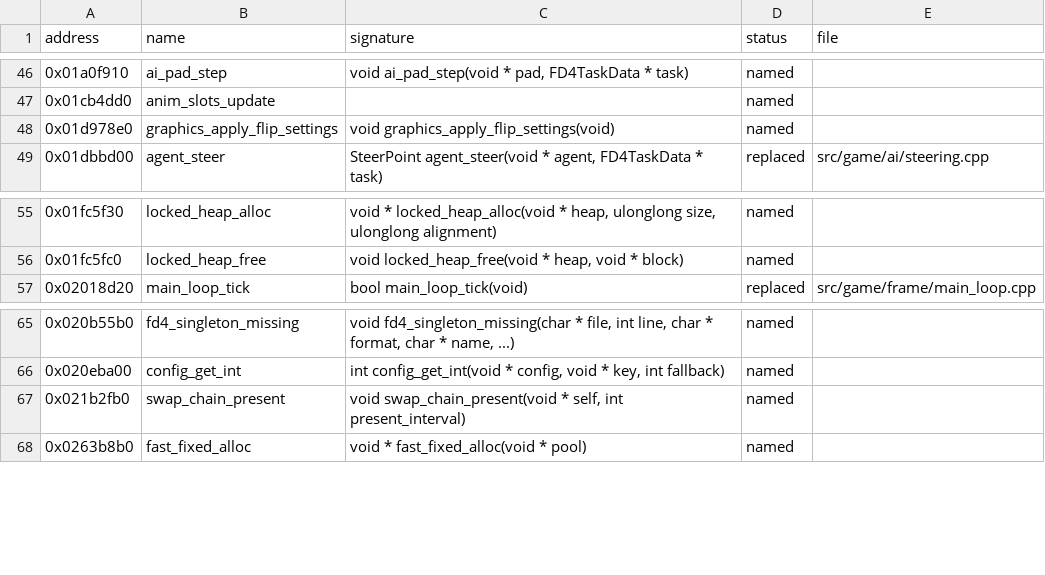
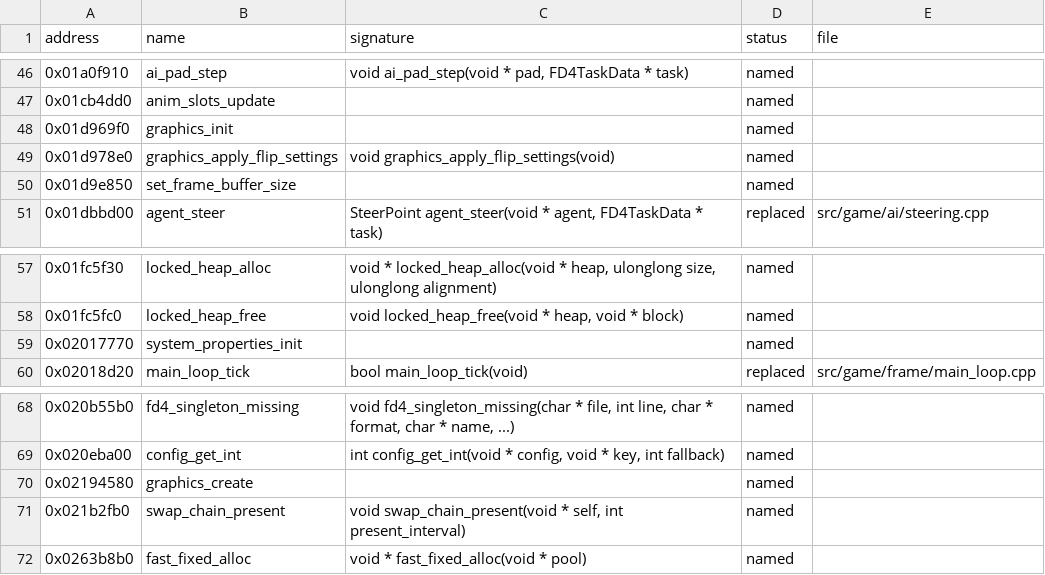
Before and after one commit to bhuaysan/bloodborne-linux, a CSV file: symbols/functions.csv, drawn as a sheet; only a part is shown, gaps mark what is left out.

Commit message:
Decide how to render above 1080p
The engine sizes every screen target from one pair of globals, so
bb-run sets them (way B) instead of scaling targets in the renderer.
The doc lists the passes of a title and a clinic frame, the prototype
runs at 1440p and 2160p, and splits the work into #515 and #640.

Fixes #511

```diff
--- a/symbols/functions.csv
+++ b/symbols/functions.csv
@@ -47,3 +47,5 @@ address,name,signature,status,file
 0x01cb4dd0,anim_slots_update,,named,
+0x01d969f0,graphics_init,,named,
 0x01d978e0,graphics_apply_flip_settings,void graphics_apply_flip_settings(void),named,
+0x01d9e850,set_frame_buffer_size,,named,
 0x01dbbd00,agent_steer,"SteerPoint agent_steer(void * agent, FD4TaskData * task)",replaced,src/game/ai/steering.cpp
@@ -56,2 +58,3 @@ address,name,signature,status,file
 0x01fc5fc0,locked_heap_free,"void locked_heap_free(void * heap, void * block)",named,
+0x02017770,system_properties_init,,named,
 0x02018d20,main_loop_tick,bool main_loop_tick(void),replaced,src/game/frame/main_loop.cpp
@@ -66,2 +69,3 @@ address,name,signature,status,file
 0x020eba00,config_get_int,"int config_get_int(void * config, void * key, int fallback)",named,
+0x02194580,graphics_create,,named,
 0x021b2fb0,swap_chain_present,"void swap_chain_present(void * self, int present_interval)",named,
```
Also changed, not shown: 2 other files.
